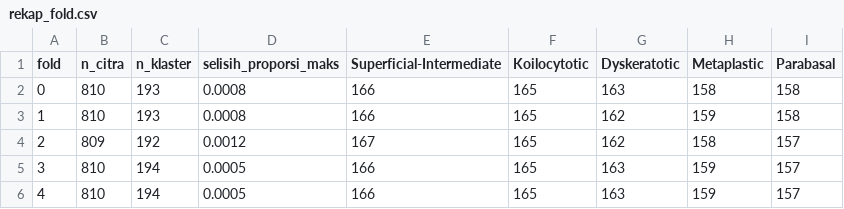
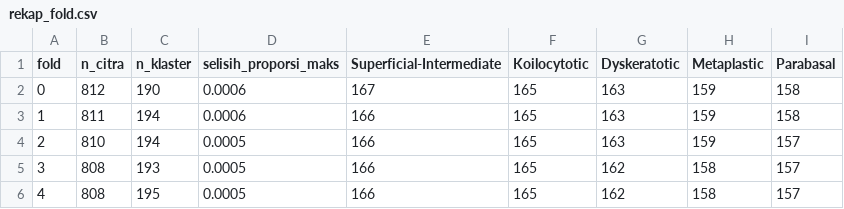
Before and after one commit to AhmadKevin000/Project-PCVK, a CSV file: outputs/rekap_fold.csv, drawn as a sheet.

Commit message:
Ganti StratifiedGroupKFold dengan splitter deterministik
Masalah: notebook yang sama menghasilkan pembagian berbeda di Colab.
Lokal (sklearn 1.9): fold 809-810 citra, selisih proporsi kelas 0,1 poin.
Colab (sklearn lebih lama): fold 760-858 citra, selisih sampai 6,4 poin,
sehingga pemeriksaan fold menolak dan notebook berhenti.

Perbaikan: pembagian dilakukan sendiri per kelas. Klaster diurutkan dari
yang terbesar lalu ditempatkan ke fold yang paling sedikit terisi (greedy
LPT). Hasilnya fold 808-812 citra, selisih proporsi maksimal 0,06 poin,
0 klaster bocor, dan identik di mesin mana pun.

Pesan kesalahan periksa_fold sekarang menyebut kelas mana yang melenceng
beserta jumlah citranya, bukan hanya besar selisihnya.

```diff
--- a/outputs/rekap_fold.csv
+++ b/outputs/rekap_fold.csv
@@ -1,6 +1,6 @@
 fold,n_citra,n_klaster,selisih_proporsi_maks,Superficial-Intermediate,Koilocytotic,Dyskeratotic,Metaplastic,Parabasal
-0,810,193,0.0008,166,165,163,158,158
-1,810,193,0.0008,166,165,162,159,158
-2,809,192,0.0012,167,165,162,158,157
-3,810,194,0.0005,166,165,163,159,157
-4,810,194,0.0005,166,165,163,159,157
+0,812,190,0.0006,167,165,163,159,158
+1,811,194,0.0006,166,165,163,159,158
+2,810,194,0.0005,166,165,163,159,157
+3,808,193,0.0005,166,165,162,158,157
+4,808,195,0.0005,166,165,162,158,157
```
Also changed, not shown: 3 other files.
